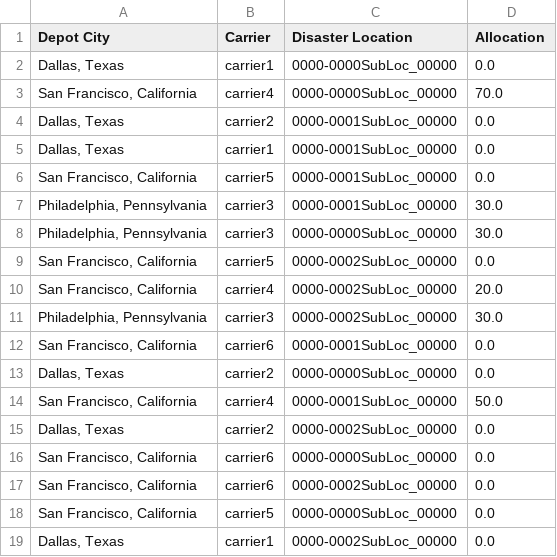
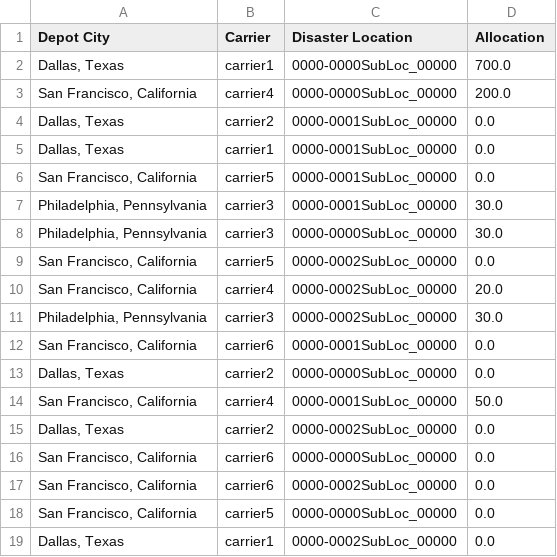
Before and after one commit to JamesMcGaa/strategic-response-analysis-mitctl-fema, a CSV file: StandardFlow.csv, drawn as a sheet.

```diff
--- a/StandardFlow.csv
+++ b/StandardFlow.csv
@@ -1,4 +1,4 @@
 Depot City,Carrier,Disaster Location,Allocation
-"Dallas, Texas",carrier1,0000-0000SubLoc_00000,0.0
-"San Francisco, California",carrier4,0000-0000SubLoc_00000,70.0
+"Dallas, Texas",carrier1,0000-0000SubLoc_00000,700.0
+"San Francisco, California",carrier4,0000-0000SubLoc_00000,200.0
 "Dallas, Texas",carrier2,0000-0001SubLoc_00000,0.0
```
Also changed, not shown: inputData/inputData03_US/DisasterLatLong.csv, inputData/inputData03_US/disasterCountryWhichToInclude.csv, 41 other files.
